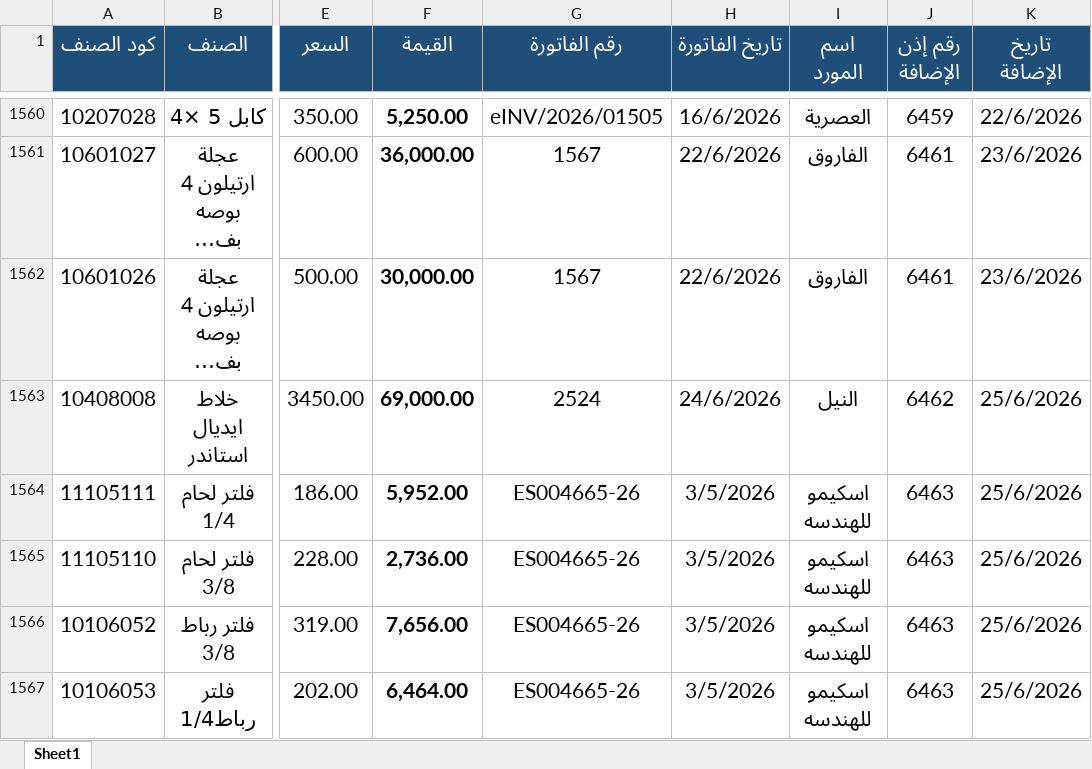
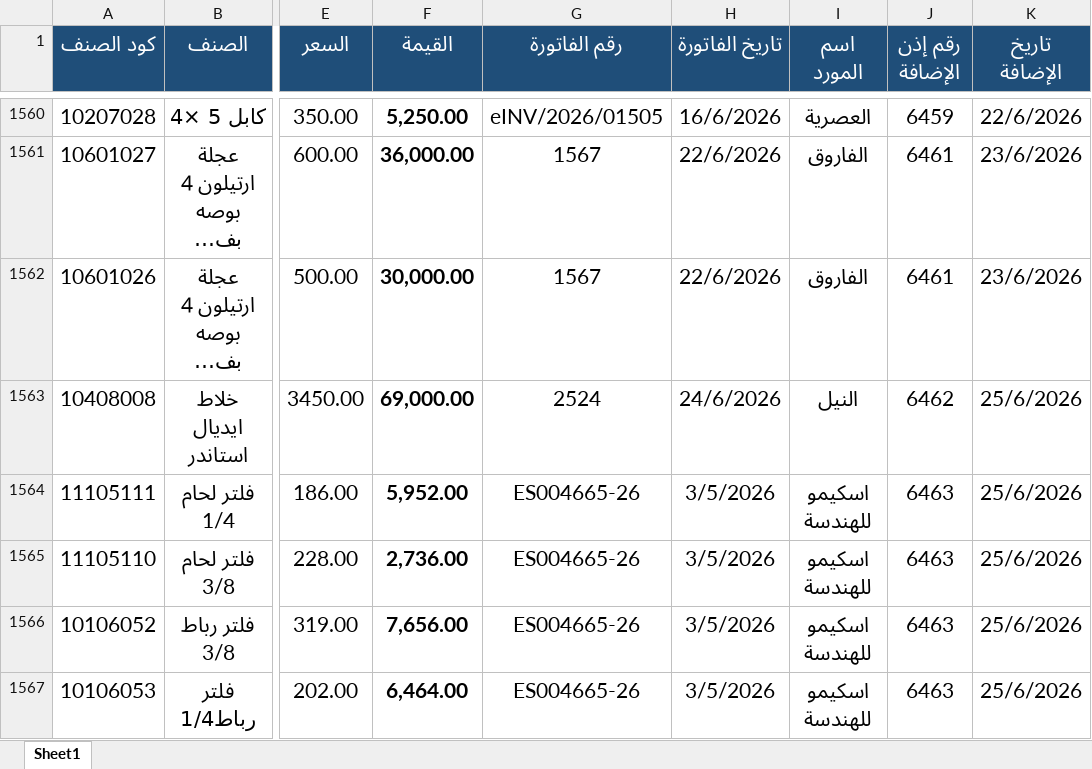
Before and after one commit to moggroupdev/erp-server, an Excel workbook: data/transactions/all.xlsx, sheet Sheet1, drawn as a sheet; only a part is shown, gaps mark what is left out; long unchanged cells end in …; values as stored, in another font and other column widths than the file's, no borders; the diff covers the shown part only; the diff names each change by its address in the sheet, - before the commit and + after, or states it on an @@ line.

```diff
--- a/data/transactions/all.xlsx (sheet Sheet1)
+++ b/data/transactions/all.xlsx (sheet Sheet1)
-I1564:I1567 (اسم المورد): اسكيمو للهندسه
+I1564:I1567 (اسم المورد): اسكيمو للهندسة
```
Also changed, not shown: 49 edited cells elsewhere in this sheet, data/invoices/totals.xlsx.
